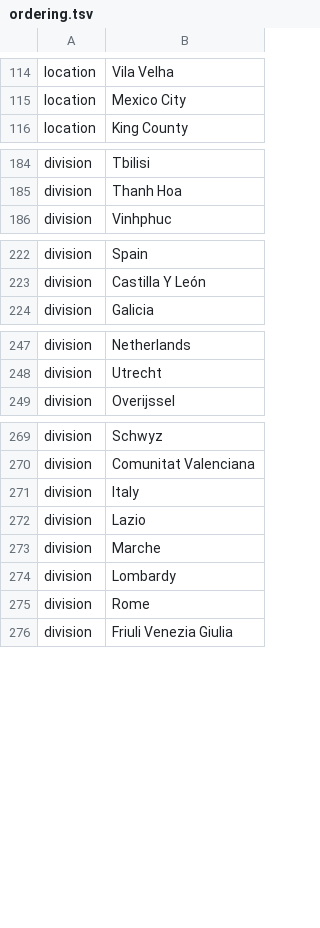
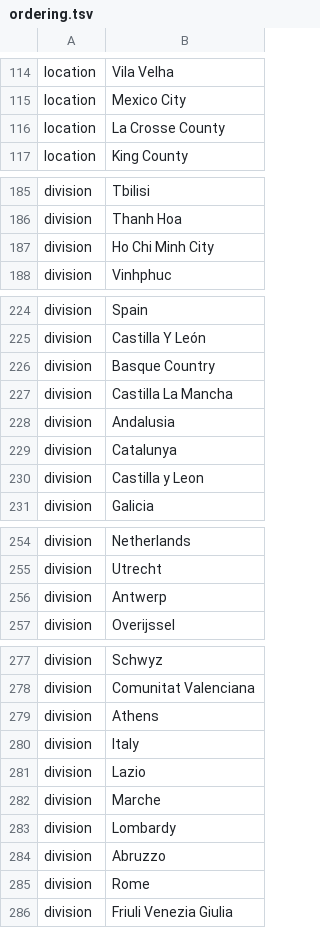
Before and after one commit to nextstrain/ncov, a TSV file: config/ordering.tsv, drawn as a sheet; only a part is shown, gaps mark what is left out; the diff covers the shown part only.

```diff
--- a/config/ordering.tsv
+++ b/config/ordering.tsv
@@ -115,2 +115,3 @@ location	Vila Velha
 location	Mexico City
+location	La Crosse County
 location	King County
@@ -185,2 +186,3 @@ division	Tbilisi
 division	Thanh Hoa
+division	Ho Chi Minh City
 division	Vinhphuc
@@ -223,2 +225,7 @@ division	Spain
 division	Castilla Y León
+division	Basque Country
+division	Castilla La Mancha
+division	Andalusia
+division	Catalunya
+division	Castilla y Leon
 division	Galicia
@@ -248,2 +255,3 @@ division	Netherlands
 division	Utrecht
+division	Antwerp
 division	Overijssel
@@ -270,2 +278,3 @@ division	Schwyz
 division	Comunitat Valenciana
+division	Athens
 division	Italy
@@ -274,2 +283,3 @@ division	Marche
 division	Lombardy
+division	Abruzzo
 division	Rome
```
Also changed, not shown: 3 added rows, 1 removed row and 1 edited cell elsewhere in this file, config/lat_longs.tsv, data/metadata.tsv, 1 other file.
